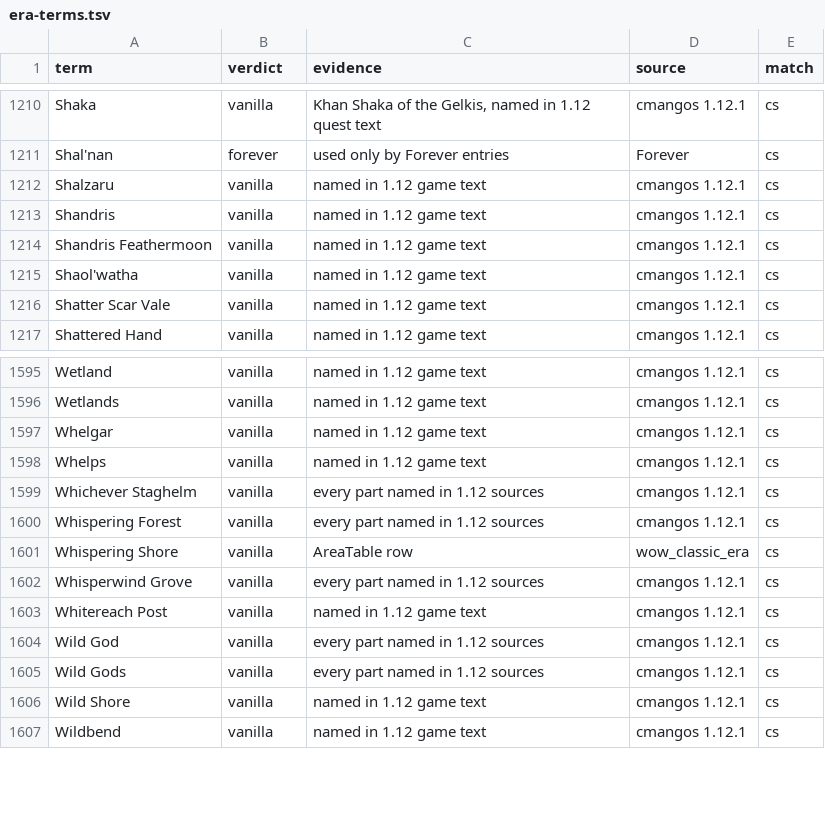
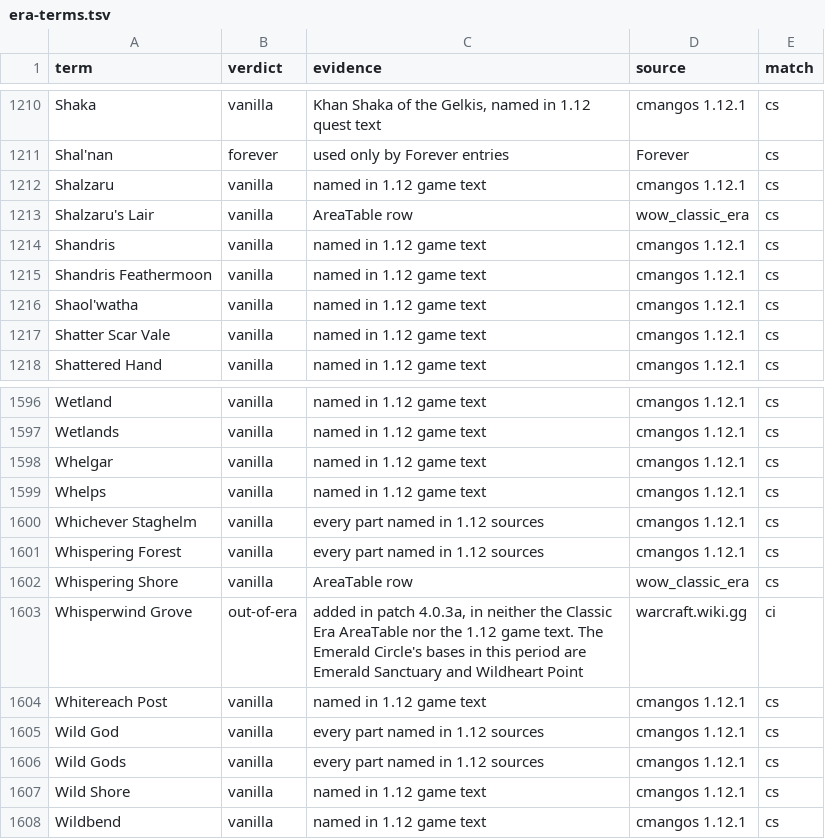
Before and after one commit to martinwinther/ForAllTheNerds, a TSV file: tools/era-terms.tsv, drawn as a sheet; only a part is shown, gaps mark what is left out.

```diff
--- a/tools/era-terms.tsv
+++ b/tools/era-terms.tsv
@@ -1212,2 +1212,3 @@ Shal'nan	forever	used only by Forever entries	Forever	cs
 Shalzaru	vanilla	named in 1.12 game text	cmangos 1.12.1	cs
+Shalzaru's Lair	vanilla	AreaTable row	wow_classic_era	cs
 Shandris	vanilla	named in 1.12 game text	cmangos 1.12.1	cs
@@ -1601,3 +1602,3 @@ Whispering Forest	vanilla	every part named in 1.12 sources	cmangos 1.12.1	cs
 Whispering Shore	vanilla	AreaTable row	wow_classic_era	cs
-Whisperwind Grove	vanilla	every part named in 1.12 sources	cmangos 1.12.1	cs
+Whisperwind Grove	out-of-era	added in patch 4.0.3a, in neither the Classic Era AreaTable nor the 1.12 game text. The Emerald Circle's bases in this period are Emerald Sanctuary and Wildheart Point	warcraft.wiki.gg	ci
 Whitereach Post	vanilla	named in 1.12 game text	cmangos 1.12.1	cs
```
Also changed, not shown: 5 other files.
